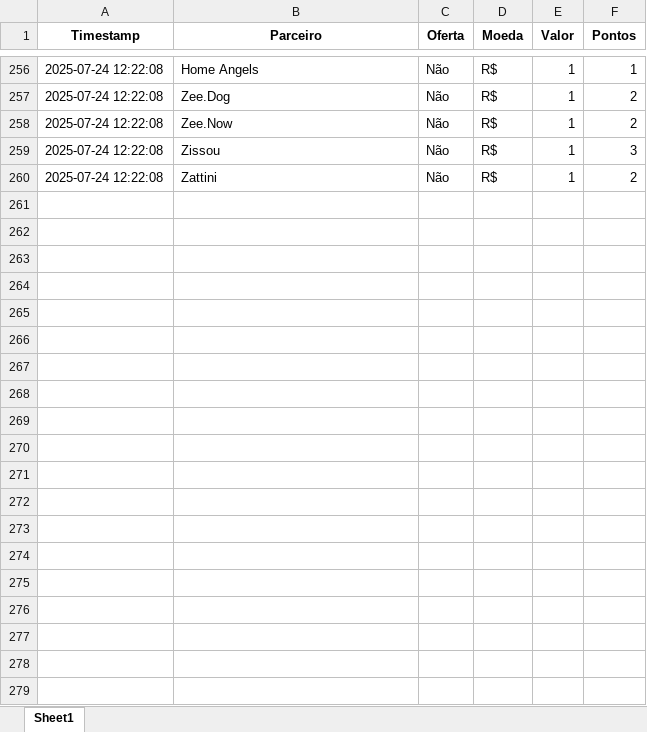
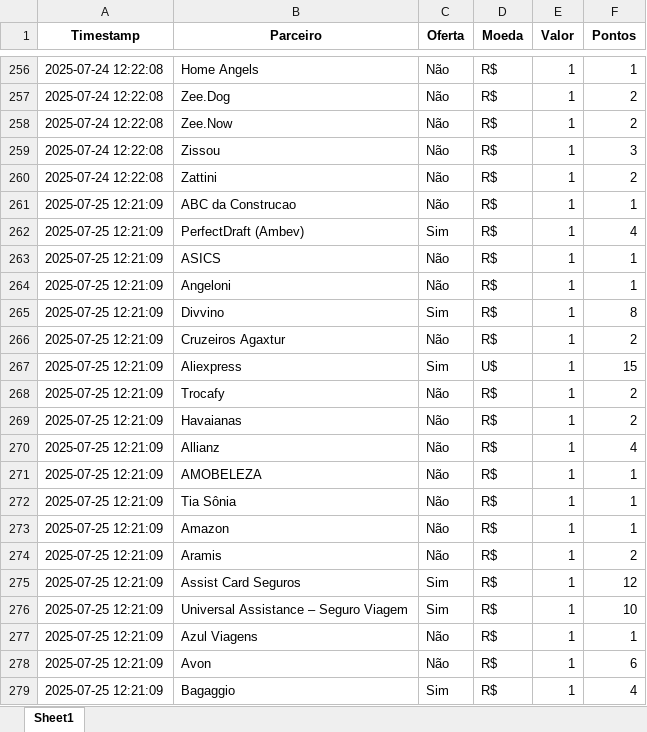
Before and after one commit to gcaressato/livelo_scraper, an Excel workbook: livelo_parceiros.xlsx, sheet Sheet1, drawn as a sheet; only a part is shown, gaps mark what is left out; values as stored, in another font and other column widths than the file's, no borders; the diff covers the shown part only; the diff names each change by its address in the sheet, - before the commit and + after, or states it on an @@ line.

```diff
--- a/livelo_parceiros.xlsx (sheet Sheet1)
+++ b/livelo_parceiros.xlsx (sheet Sheet1)
+row 261: 2025-07-25 12:21:09 | ABC da Construcao | Não | R$ | 1 | 1
+row 262: 2025-07-25 12:21:09 | PerfectDraft (Ambev) | Sim | R$ | 1 | 4
+row 263: 2025-07-25 12:21:09 | ASICS | Não | R$ | 1 | 1
+row 264: 2025-07-25 12:21:09 | Angeloni | Não | R$ | 1 | 1
+row 265: 2025-07-25 12:21:09 | Divvino | Sim | R$ | 1 | 8
+row 266: 2025-07-25 12:21:09 | Cruzeiros Agaxtur | Não | R$ | 1 | 2
+row 267: 2025-07-25 12:21:09 | Aliexpress | Sim | U$ | 1 | 15
+row 268: 2025-07-25 12:21:09 | Trocafy | Não | R$ | 1 | 2
+row 269: 2025-07-25 12:21:09 | Havaianas | Não | R$ | 1 | 2
+row 270: 2025-07-25 12:21:09 | Allianz | Não | R$ | 1 | 4
+row 271: 2025-07-25 12:21:09 | AMOBELEZA | Não | R$ | 1 | 1
+row 272: 2025-07-25 12:21:09 | Tia Sônia | Não | R$ | 1 | 1
+row 273: 2025-07-25 12:21:09 | Amazon | Não | R$ | 1 | 1
+row 274: 2025-07-25 12:21:09 | Aramis | Não | R$ | 1 | 2
+row 275: 2025-07-25 12:21:09 | Assist Card Seguros | Sim | R$ | 1 | 12
+row 276: 2025-07-25 12:21:09 | Universal Assistance – Seguro Viagem | Sim | R$ | 1 | 10
+row 277: 2025-07-25 12:21:09 | Azul Viagens | Não | R$ | 1 | 1
+row 278: 2025-07-25 12:21:09 | Avon | Não | R$ | 1 | 6
+row 279: 2025-07-25 12:21:09 | Bagaggio | Sim | R$ | 1 | 4
```
Also changed, not shown: 239 added rows elsewhere in this sheet, 2 other files.
